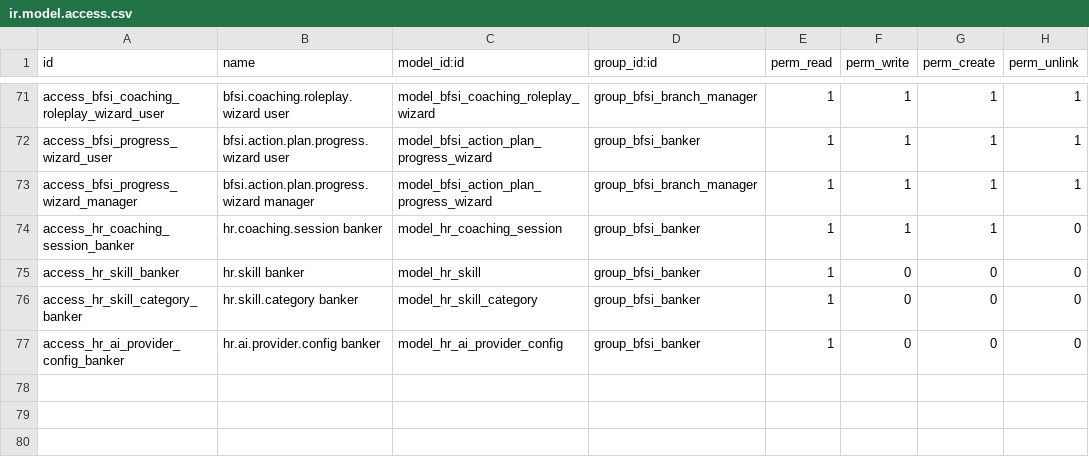
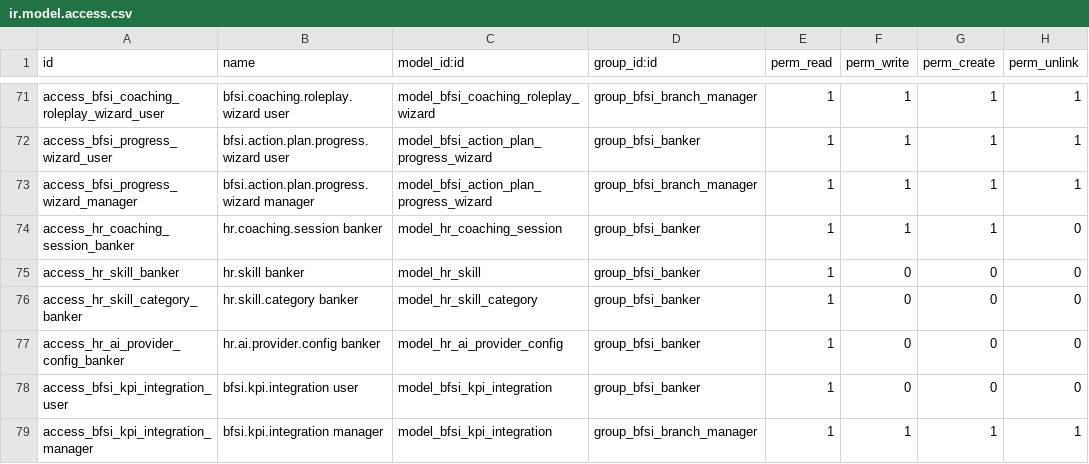
Before and after one commit to biztinct/health, a CSV file: addons/hr_development_ai/security/ir.model.access.csv, drawn as a sheet; only a part is shown, gaps mark what is left out; the diff names each change by its address in the sheet, - before the commit and + after, or states it on an @@ line.

Commit message:
feat: implement KPI integration, enhance employee public profiles, and restructure BFSI dashboard and menu systems

```diff
--- a/addons/hr_development_ai/security/ir.model.access.csv
+++ b/addons/hr_development_ai/security/ir.model.access.csv
+row 78: access_bfsi_kpi_integration_user | bfsi.kpi.integration user | model_bfsi_kpi_integration | group_bfsi_banker | 1 | 0 | 0 | 0
+row 79: access_bfsi_kpi_integration_manager | bfsi.kpi.integration manager | model_bfsi_kpi_integration | group_bfsi_branch_manager | 1 | 1 | 1 | 1
```
Also changed, not shown: 11 other files.
